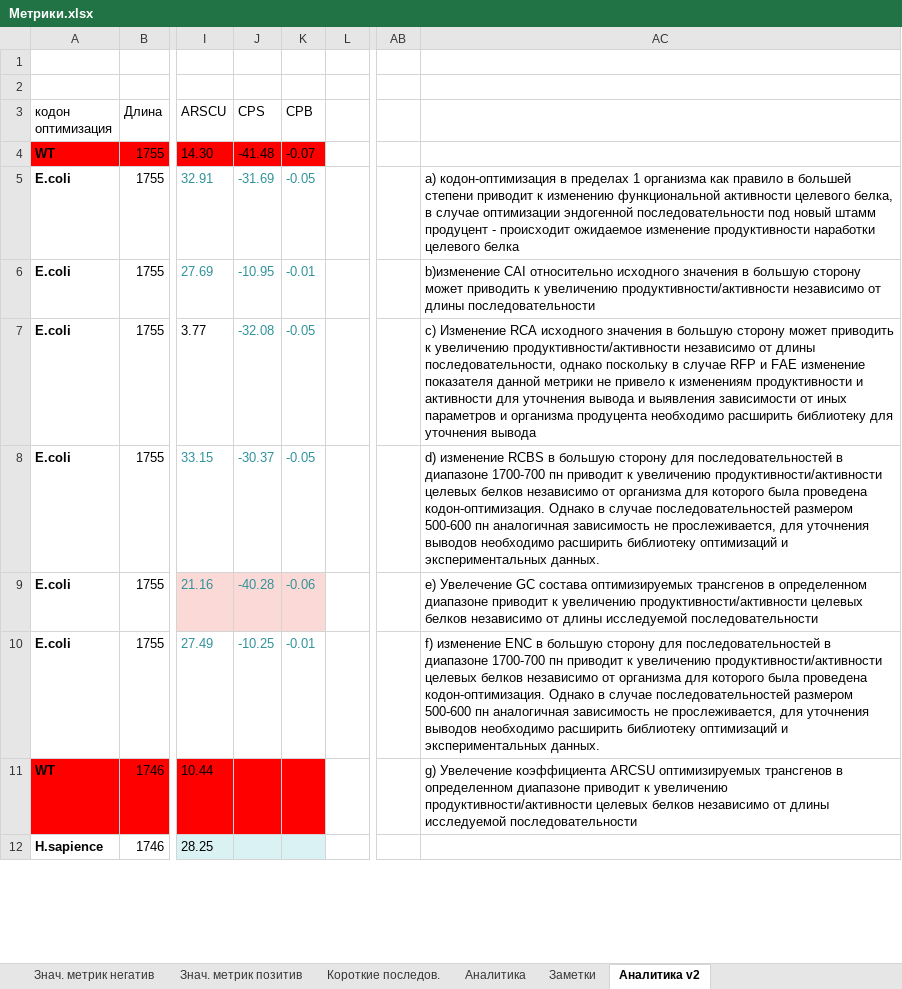
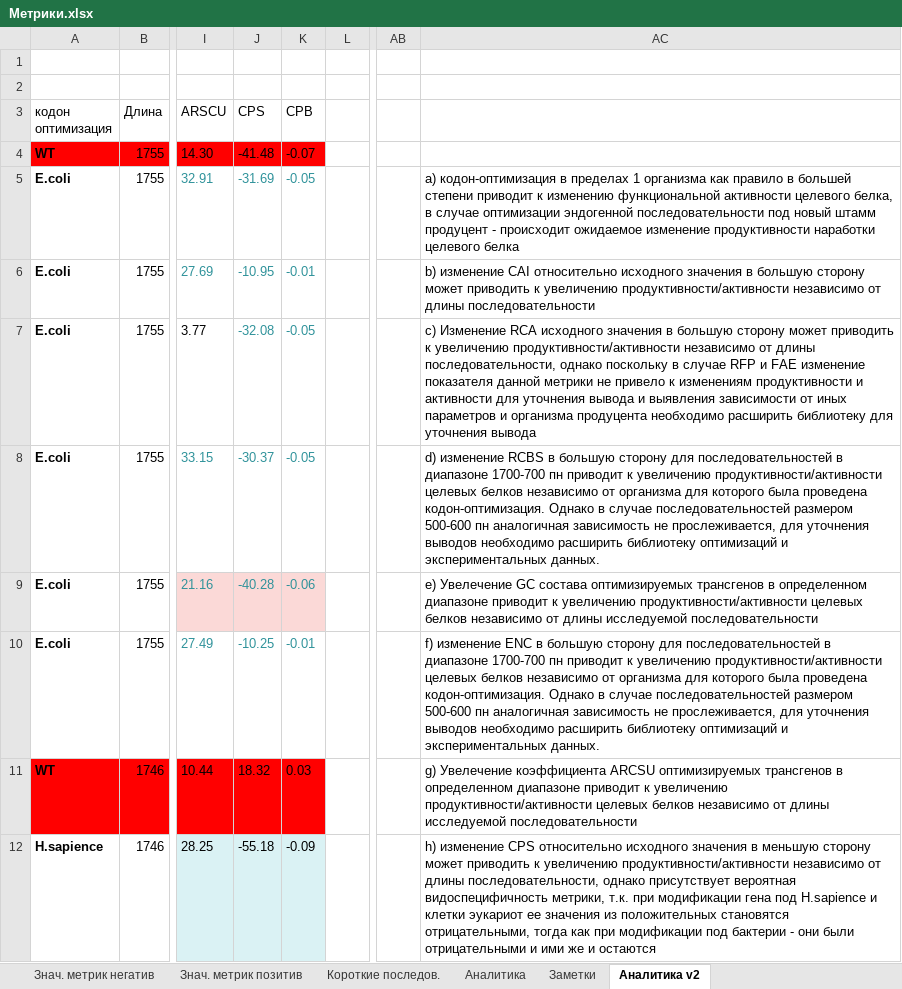
Before and after one commit to paiksonn/codon-optimization, an Excel workbook: Метрики.xlsx, sheet Аналитика v2, drawn as a sheet; only a part is shown, gaps mark what is left out; values as stored, in another font and other column widths than the file's, no borders; charts and pictures not drawn; the diff covers the shown part only; the diff names each change by its address in the sheet, - before the commit and + after, or states it on an @@ line.

```diff
--- a/Метрики.xlsx (sheet Аналитика v2)
+++ b/Метрики.xlsx (sheet Аналитика v2)
-AC6: b)изменение CAI относительно…
+AC6: b) изменение CAI относительно…
-J11 (CPS): (empty)
+J11 (CPS): 18.32
-K11 (CPB): (empty)
+K11 (CPB): 0.03
-J12 (CPS): (empty)
+J12 (CPS): -55.18
-K12 (CPB): (empty)
+K12 (CPB): -0.09
-AC12: (empty)
+AC12: h) изменение CPS относительно исходного значения в меньшую сторону может приводить к увеличению продуктивности/активности независимо от длины последовательности, однако присутствует вероятная видоспецифичность метрики, т.к. при модификации гена под H.sapience и клетки эукариот ее значения из положительных становятся отрицательными, тогда как при модификации под бактерии - они были отрицательными и ими же и остаются
```
Also changed, not shown: 58 edited cells and cell formats elsewhere in this sheet, other sheet tabs, charts or pictures.
